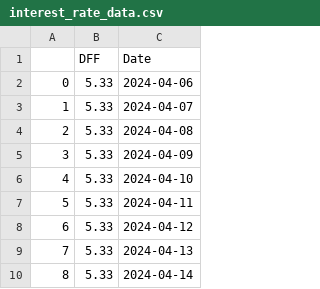
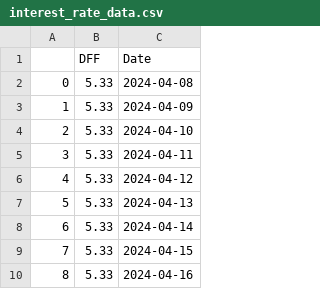
Before and after one commit to Brycekratzer/Economic-Web-DashBoard, a CSV file: data/monetary_policy/interest_rate_data.csv, drawn as a sheet; only a part is shown; the shorter side is filled out with more unchanged rows; removed rows and columns are numbered as before the commit, all else as after; the diff names each change by its address in the sheet, - before the commit and + after, or states it on an @@ line.

```diff
--- a/data/monetary_policy/interest_rate_data.csv
+++ b/data/monetary_policy/interest_rate_data.csv
-row 2: 0 | 5.33 | 2024-04-06
-row 3: 1 | 5.33 | 2024-04-07
@@ column A renumbered from row 2 down @@
```
Also changed, not shown: data/model_projections/pre_prediction_stocks.csv, data/model_projections/pre_prediction_stocks_50_prior.csv, 4 other files.
